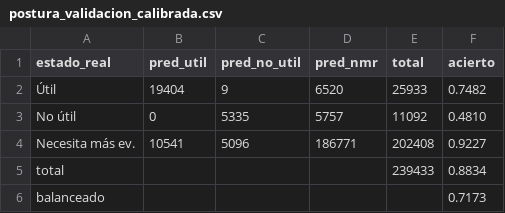
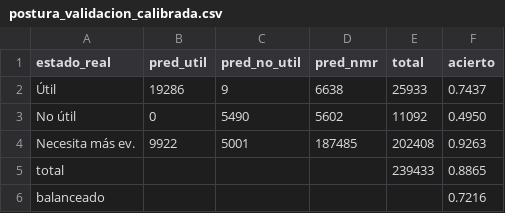
Before and after one commit to aapg08/Proyecto-RecSys, a CSV file: tablas/postura_validacion_calibrada.csv, drawn as a sheet.

```diff
--- a/tablas/postura_validacion_calibrada.csv
+++ b/tablas/postura_validacion_calibrada.csv
@@ -1,6 +1,6 @@
 estado_real,pred_util,pred_no_util,pred_nmr,total,acierto
-Útil,19404,9,6520,25933,0.7482
-No útil,0,5335,5757,11092,0.4810
-Necesita más ev.,10541,5096,186771,202408,0.9227
-total,,,,239433,0.8834
-balanceado,,,,,0.7173
+Útil,19286,9,6638,25933,0.7437
+No útil,0,5490,5602,11092,0.4950
+Necesita más ev.,9922,5001,187485,202408,0.9263
+total,,,,239433,0.8865
+balanceado,,,,,0.7216
```
Also changed, not shown: tablas/activo_seleccion.csv, tablas/ltr_importancia.csv, 31 other files.
